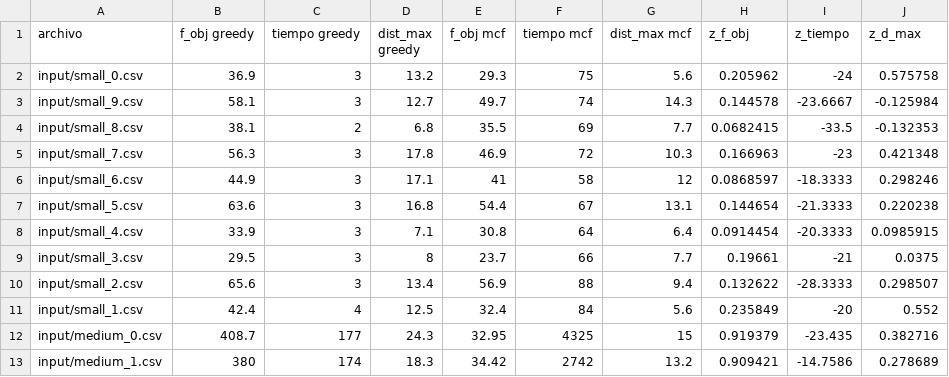
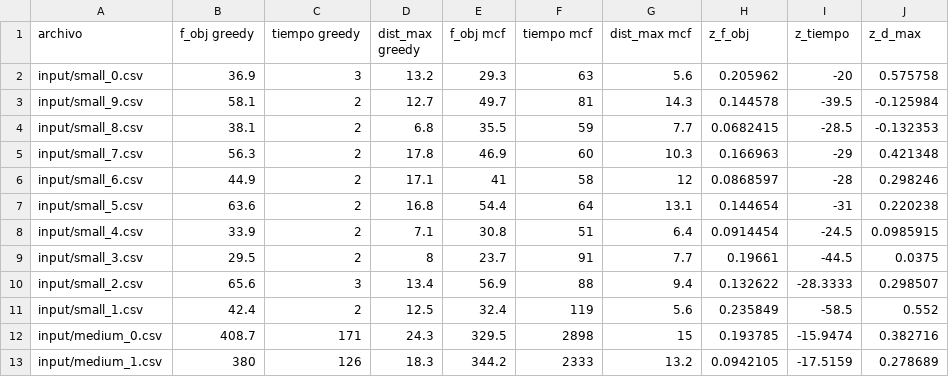
Before and after one commit to c-bernardez/TP_TDV, a CSV file: gap.csv, drawn as a sheet; only a part is shown; the diff covers the shown part only.

```diff
--- a/gap.csv
+++ b/gap.csv
@@ -1,13 +1,13 @@
 archivo,f_obj greedy,tiempo greedy,dist_max greedy,f_obj mcf,tiempo mcf,dist_max mcf,z_f_obj,z_tiempo,z_d_max
-input/small_0.csv,36.9,3,13.2,29.3,75,5.6,0.205962,-24,0.575758
-input/small_9.csv,58.1,3,12.7,49.7,74,14.3,0.144578,-23.6667,-0.125984
-input/small_8.csv,38.1,2,6.8,35.5,69,7.7,0.0682415,-33.5,-0.132353
-input/small_7.csv,56.3,3,17.8,46.9,72,10.3,0.166963,-23,0.421348
-input/small_6.csv,44.9,3,17.1,41,58,12,0.0868597,-18.3333,0.298246
-input/small_5.csv,63.6,3,16.8,54.4,67,13.1,0.144654,-21.3333,0.220238
-input/small_4.csv,33.9,3,7.1,30.8,64,6.4,0.0914454,-20.3333,0.0985915
-input/small_3.csv,29.5,3,8,23.7,66,7.7,0.19661,-21,0.0375
+input/small_0.csv,36.9,3,13.2,29.3,63,5.6,0.205962,-20,0.575758
+input/small_9.csv,58.1,2,12.7,49.7,81,14.3,0.144578,-39.5,-0.125984
+input/small_8.csv,38.1,2,6.8,35.5,59,7.7,0.0682415,-28.5,-0.132353
+input/small_7.csv,56.3,2,17.8,46.9,60,10.3,0.166963,-29,0.421348
+input/small_6.csv,44.9,2,17.1,41,58,12,0.0868597,-28,0.298246
+input/small_5.csv,63.6,2,16.8,54.4,64,13.1,0.144654,-31,0.220238
+input/small_4.csv,33.9,2,7.1,30.8,51,6.4,0.0914454,-24.5,0.0985915
+input/small_3.csv,29.5,2,8,23.7,91,7.7,0.19661,-44.5,0.0375
 input/small_2.csv,65.6,3,13.4,56.9,88,9.4,0.132622,-28.3333,0.298507
-input/small_1.csv,42.4,4,12.5,32.4,84,5.6,0.235849,-20,0.552
-input/medium_0.csv,408.7,177,24.3,32.95,4325,15,0.919379,-23.435,0.382716
-input/medium_1.csv,380,174,18.3,34.42,2742,13.2,0.909421,-14.7586,0.278689
+input/small_1.csv,42.4,2,12.5,32.4,119,5.6,0.235849,-58.5,0.552
+input/medium_0.csv,408.7,171,24.3,329.5,2898,15,0.193785,-15.9474,0.382716
+input/medium_1.csv,380,126,18.3,344.2,2333,13.2,0.0942105,-17.5159,0.278689
```
Also changed, not shown: 148 edited cells elsewhere in this file, ratios.csv, 11 other files.
